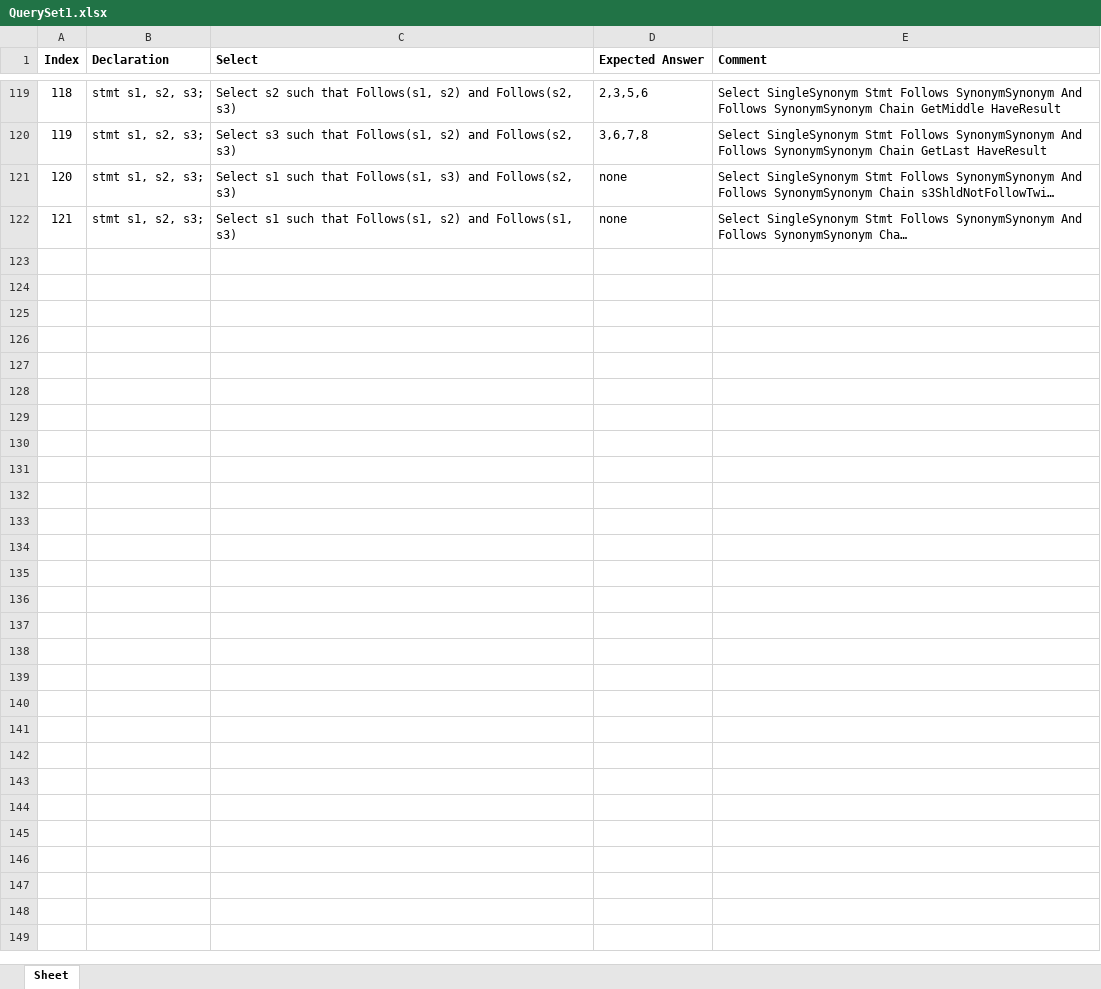
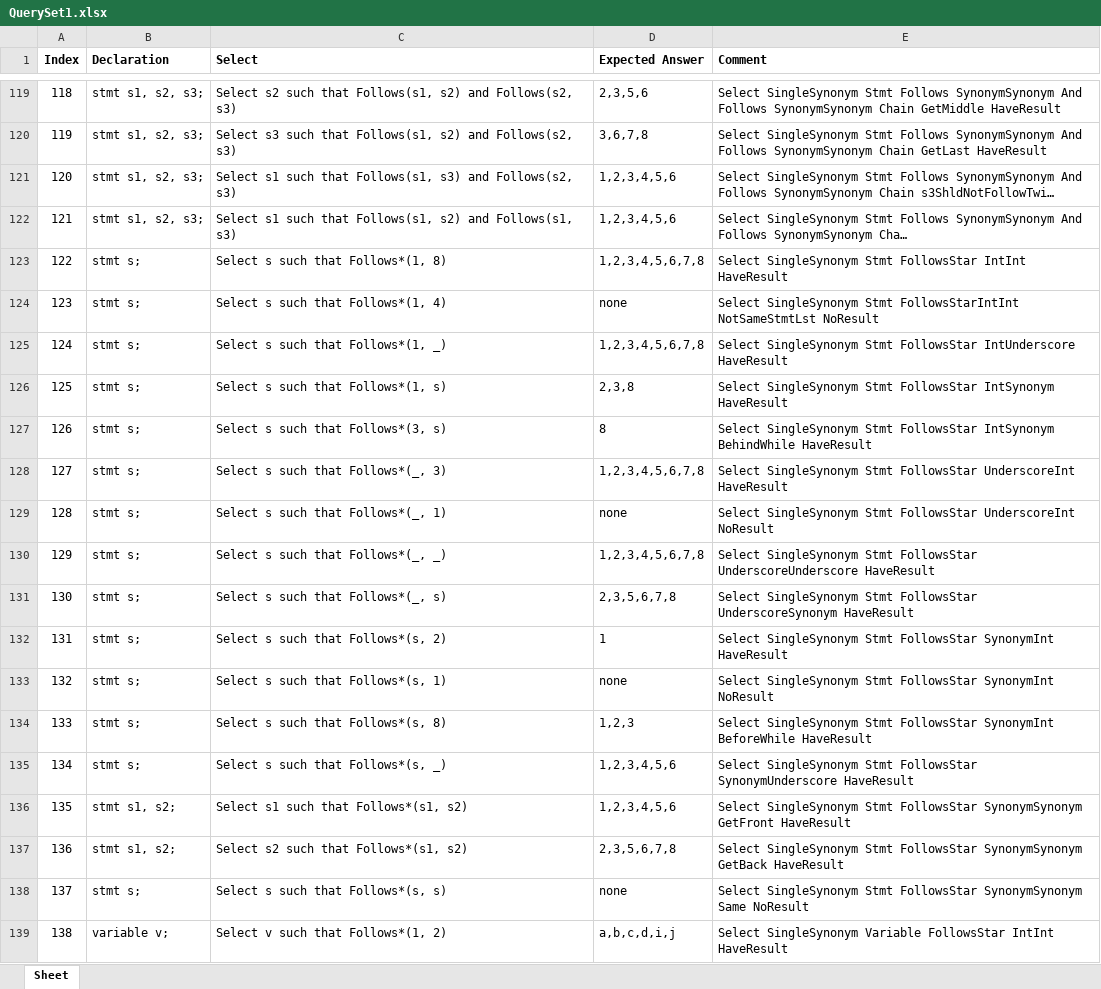
Before and after one commit to ChuaPingChan/SpaXI, an Excel workbook: AutomaticProjectTesting_Aug2015_VS2015/EmptyGeneralTesting/Release/Test1/QuerySet1.xlsx, sheet Sheet, drawn as a sheet; only a part is shown, gaps mark what is left out; long unchanged cells end in …; values as stored, in another font and other column widths than the file's, no borders; the diff covers the shown part only; the diff names each change by its address in the sheet, - before the commit and + after, or states it on an @@ line.

Commit message:
update followstar test

```diff
--- a/AutomaticProjectTesting_Aug2015_VS2015/EmptyGeneralTesting/Release/Test1/QuerySet1.xlsx (sheet Sheet)
+++ b/AutomaticProjectTesting_Aug2015_VS2015/EmptyGeneralTesting/Release/Test1/QuerySet1.xlsx (sheet Sheet)
-D121:D122 (Expected Answer): none
+D121:D122 (Expected Answer): 1,2,3,4,5,6
+row 123: 122 | stmt s; | Select s such that Follows*(1, 8) | 1,2,3,4,5,6,7,8 | Select SingleSynonym Stmt FollowsStar IntInt HaveResult
+row 124: 123 | stmt s; | Select s such that Follows*(1, 4) | none | Select SingleSynonym Stmt FollowsStarIntInt NotSameStmtLst NoResult
+row 125: 124 | stmt s; | Select s such that Follows*(1, _) | 1,2,3,4,5,6,7,8 | Select SingleSynonym Stmt FollowsStar IntUnderscore HaveResult
+row 126: 125 | stmt s; | Select s such that Follows*(1, s) | 2,3,8 | Select SingleSynonym Stmt FollowsStar IntSynonym HaveResult
+row 127: 126 | stmt s; | Select s such that Follows*(3, s) | 8 | Select SingleSynonym Stmt FollowsStar IntSynonym BehindWhile HaveResult
+row 128: 127 | stmt s; | Select s such that Follows*(_, 3) | 1,2,3,4,5,6,7,8 | Select SingleSynonym Stmt FollowsStar UnderscoreInt HaveResult
+row 129: 128 | stmt s; | Select s such that Follows*(_, 1) | none | Select SingleSynonym Stmt FollowsStar UnderscoreInt NoResult
+row 130: 129 | stmt s; | Select s such that Follows*(_, _) | 1,2,3,4,5,6,7,8 | Select SingleSynonym Stmt FollowsStar UnderscoreUnderscore HaveResult
+row 131: 130 | stmt s; | Select s such that Follows*(_, s) | 2,3,5,6,7,8 | Select SingleSynonym Stmt FollowsStar UnderscoreSynonym HaveResult
+row 132: 131 | stmt s; | Select s such that Follows*(s, 2) | 1 | Select SingleSynonym Stmt FollowsStar SynonymInt HaveResult
+row 133: 132 | stmt s; | Select s such that Follows*(s, 1) | none | Select SingleSynonym Stmt FollowsStar SynonymInt NoResult
+row 134: 133 | stmt s; | Select s such that Follows*(s, 8) | 1,2,3 | Select SingleSynonym Stmt FollowsStar SynonymInt BeforeWhile HaveResult
+row 135: 134 | stmt s; | Select s such that Follows*(s, _) | 1,2,3,4,5,6 | Select SingleSynonym Stmt FollowsStar SynonymUnderscore HaveResult
+row 136: 135 | stmt s1, s2; | Select s1 such that Follows*(s1, s2) | 1,2,3,4,5,6 | Select SingleSynonym Stmt FollowsStar SynonymSynonym GetFront HaveResult
+row 137: 136 | stmt s1, s2; | Select s2 such that Follows*(s1, s2) | 2,3,5,6,7,8 | Select SingleSynonym Stmt FollowsStar SynonymSynonym GetBack HaveResult
+row 138: 137 | stmt s; | Select s such that Follows*(s, s) | none | Select SingleSynonym Stmt FollowsStar SynonymSynonym Same NoResult
+row 139: 138 | variable v; | Select v such that Follows*(1, 2) | a,b,c,d,i,j | Select SingleSynonym Variable FollowsStar IntInt HaveResult
```
Also changed, not shown: 72 added rows and 3 edited cells elsewhere in this sheet, 3 other files.
